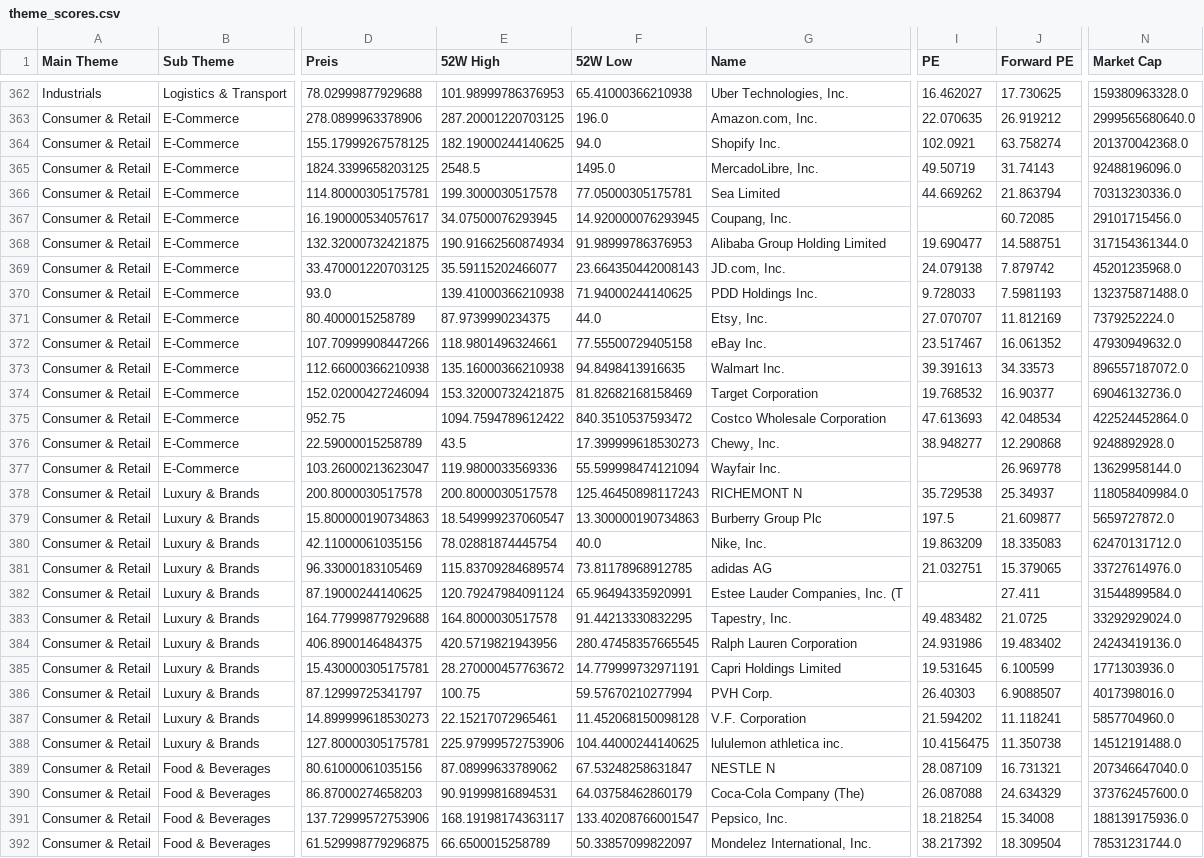
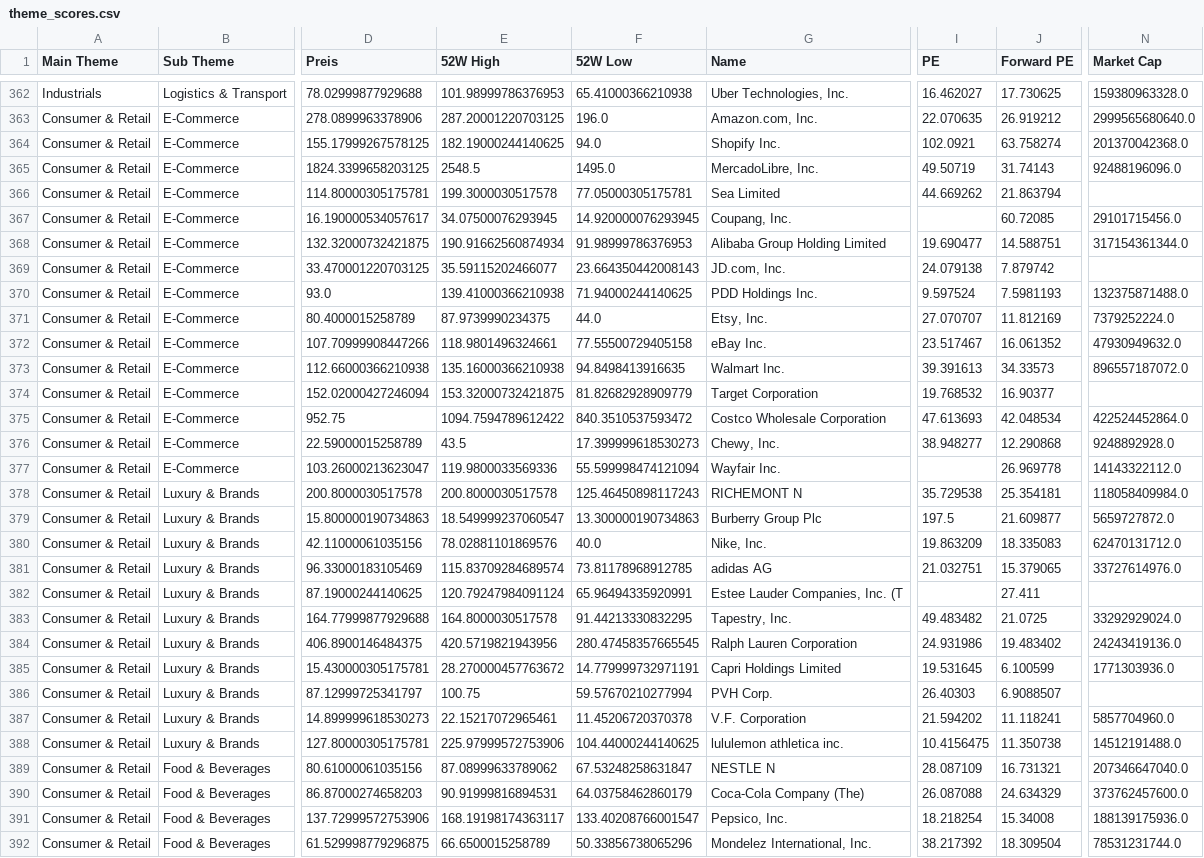
Before and after one commit to Rofino95/theme-tracker, a CSV file: theme_scores.csv, drawn as a sheet; only a part is shown, gaps mark what is left out; the diff covers the shown part only; the diff names each change by its address in the sheet, - before the commit and + after, or states it on an @@ line.

```diff
--- a/theme_scores.csv
+++ b/theme_scores.csv
-N366 (Market Cap): 70313230336.0
+N366 (Market Cap): (empty)
-N369 (Market Cap): 45201235968.0
+N369 (Market Cap): (empty)
-I370 (PE): 9.728033
+I370 (PE): 9.597524
-F374 (52W Low): 81.82682168158469
+F374 (52W Low): 81.82682928909779
-N374 (Market Cap): 69046132736.0
+N374 (Market Cap): (empty)
-N377 (Market Cap): 13629958144.0
+N377 (Market Cap): 14143322112.0
-J378 (Forward PE): 25.34937
+J378 (Forward PE): 25.354181
-E380 (52W High): 78.02881874445754
+E380 (52W High): 78.02881101869576
-N382 (Market Cap): 31544899584.0
+N382 (Market Cap): (empty)
-N386 (Market Cap): 4017398016.0
+N386 (Market Cap): (empty)
-F387 (52W Low): 11.452068150098128
+F387 (52W Low): 11.45206720370378
-F392 (52W Low): 50.33857099822097
+F392 (52W Low): 50.33856738065296
```
Also changed, not shown: 171 edited cells elsewhere in this file, signal_history.csv, 1 other file.
